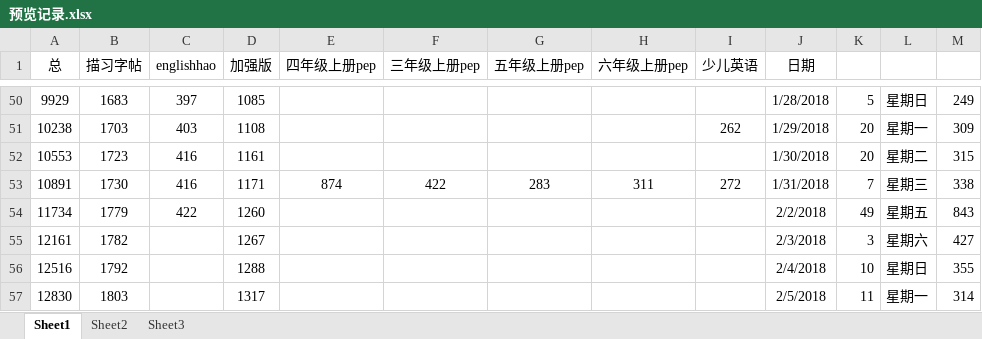
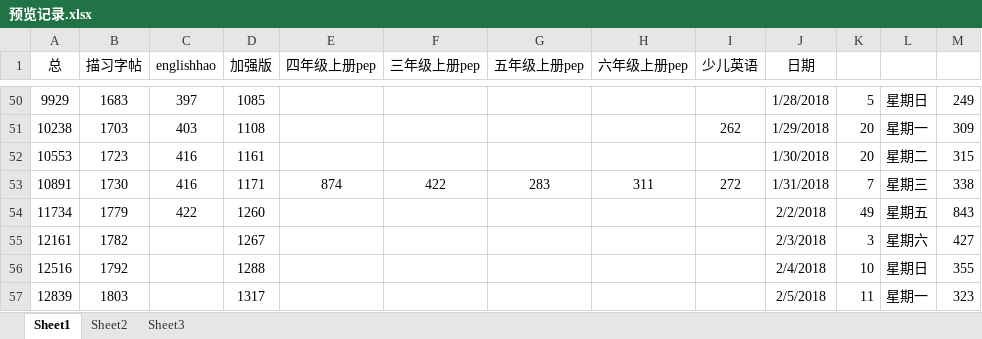
Before and after one commit to haowenbiao/AndroidProject, an Excel workbook: englishhao/预览记录.xlsx, sheet Sheet1, drawn as a sheet; only a part is shown, gaps mark what is left out; values as stored, in another font and other column widths than the file's, no borders; the diff names each change by its address in the sheet, - before the commit and + after, or states it on an @@ line.

```diff
--- a/englishhao/预览记录.xlsx (sheet Sheet1)
+++ b/englishhao/预览记录.xlsx (sheet Sheet1)
-A57 (总): 12830
+A57 (总): 12839
-M57: 314
+M57: 323
```
Also changed, not shown: 4 other files.
